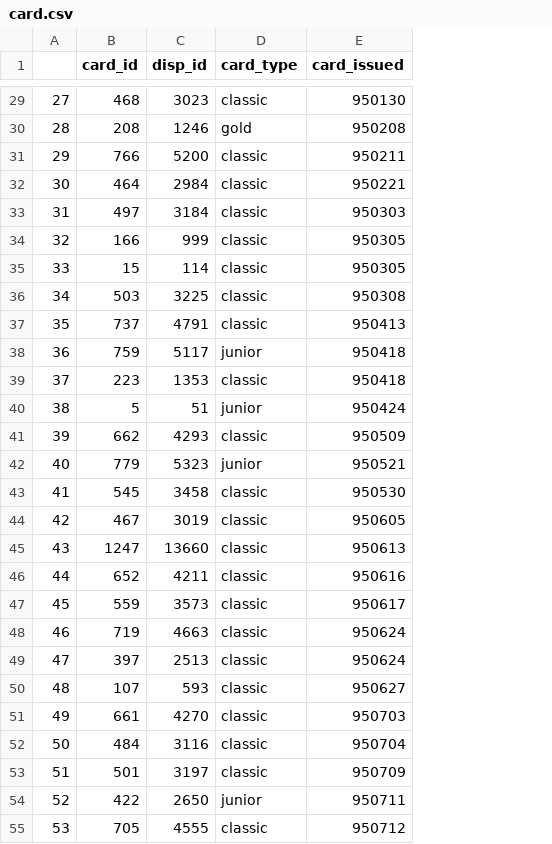
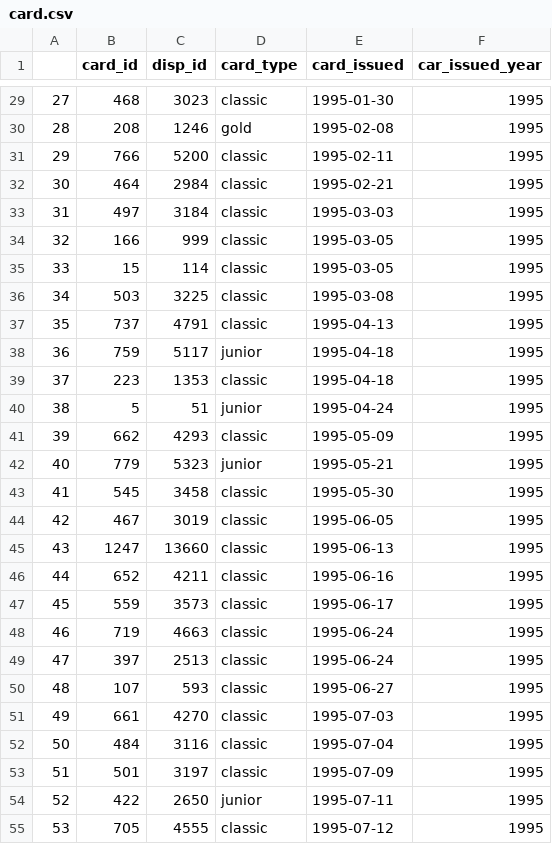
Before and after one commit to BernardoFerreira00/AC-Project, a CSV file: Notebooks/refined/card.csv, drawn as a sheet; only a part is shown, gaps mark what is left out; the diff covers the shown part only; the diff names each change by its address in the sheet, - before the commit and + after, or states it on an @@ line.

```diff
--- a/Notebooks/refined/card.csv
+++ b/Notebooks/refined/card.csv
+column F (car_issued_year), rows 29-55: all 1995
-E29 (card_issued): 950130
+E29 (card_issued): 1995-01-30
-E30 (card_issued): 950208
+E30 (card_issued): 1995-02-08
-E31 (card_issued): 950211
+E31 (card_issued): 1995-02-11
-E32 (card_issued): 950221
+E32 (card_issued): 1995-02-21
-E33 (card_issued): 950303
+E33 (card_issued): 1995-03-03
-E34:E35 (card_issued): 950305
+E34:E35 (card_issued): 1995-03-05
-E36 (card_issued): 950308
+E36 (card_issued): 1995-03-08
-E37 (card_issued): 950413
+E37 (card_issued): 1995-04-13
-E38:E39 (card_issued): 950418
+E38:E39 (card_issued): 1995-04-18
-E40 (card_issued): 950424
+E40 (card_issued): 1995-04-24
-E41 (card_issued): 950509
+E41 (card_issued): 1995-05-09
-E42 (card_issued): 950521
+E42 (card_issued): 1995-05-21
-E43 (card_issued): 950530
+E43 (card_issued): 1995-05-30
-E44 (card_issued): 950605
+E44 (card_issued): 1995-06-05
-E45 (card_issued): 950613
+E45 (card_issued): 1995-06-13
-E46 (card_issued): 950616
+E46 (card_issued): 1995-06-16
-E47 (card_issued): 950617
+E47 (card_issued): 1995-06-17
-E48:E49 (card_issued): 950624
+E48:E49 (card_issued): 1995-06-24
-E50 (card_issued): 950627
+E50 (card_issued): 1995-06-27
-E51 (card_issued): 950703
+E51 (card_issued): 1995-07-03
-E52 (card_issued): 950704
+E52 (card_issued): 1995-07-04
-E53 (card_issued): 950709
+E53 (card_issued): 1995-07-09
-E54 (card_issued): 950711
+E54 (card_issued): 1995-07-11
-E55 (card_issued): 950712
+E55 (card_issued): 1995-07-12
```
Also changed, not shown: 150 edited cells elsewhere in this file, Notebooks/refined/account.csv, Notebooks/refined/district.csv, 5 other files.
